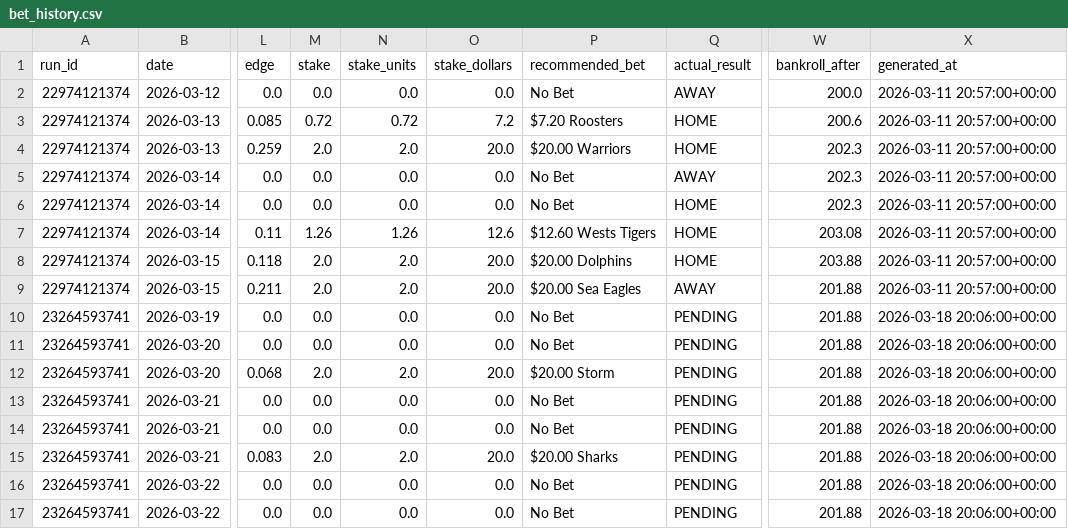
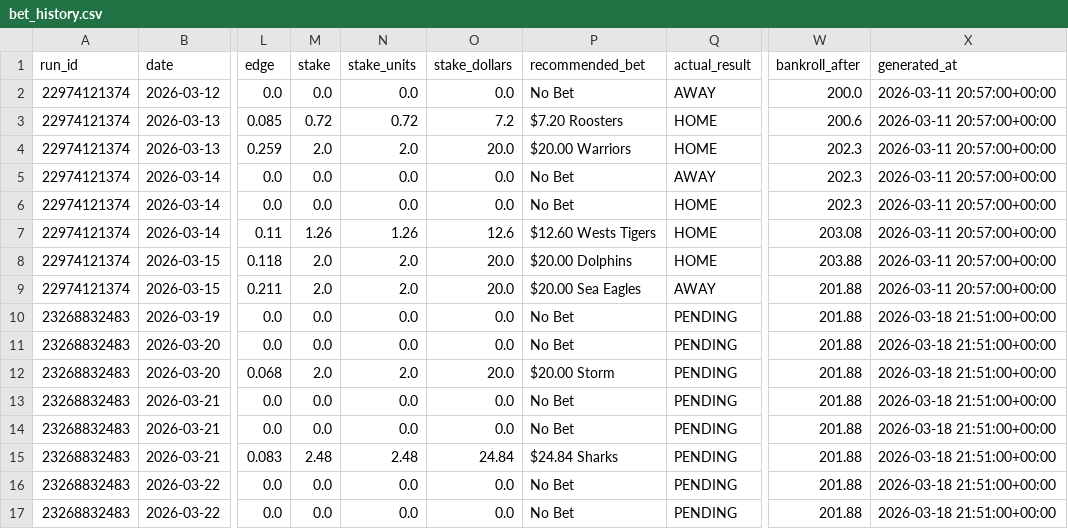
Before and after one commit to Rossdavo/nrl-ai-predictor, a CSV file: bet_history.csv, drawn as a sheet; only a part is shown, gaps mark what is left out; the diff names each change by its address in the sheet, - before the commit and + after, or states it on an @@ line.

```diff
--- a/bet_history.csv
+++ b/bet_history.csv
-A10:A17 (run_id): 23264593741
+A10:A17 (run_id): 23268832483
-X10:X17 (generated_at): 2026-03-18 20:06:00+00:00
+X10:X17 (generated_at): 2026-03-18 21:51:00+00:00
-M15 (stake): 2.0
+M15 (stake): 2.48
-N15 (stake_units): 2.0
+N15 (stake_units): 2.48
-O15 (stake_dollars): 20.0
+O15 (stake_dollars): 24.84
-P15 (recommended_bet): $20.00 Sharks
+P15 (recommended_bet): $24.84 Sharks
```
Also changed, not shown: odds.csv, odds_history.csv, 4 other files.
